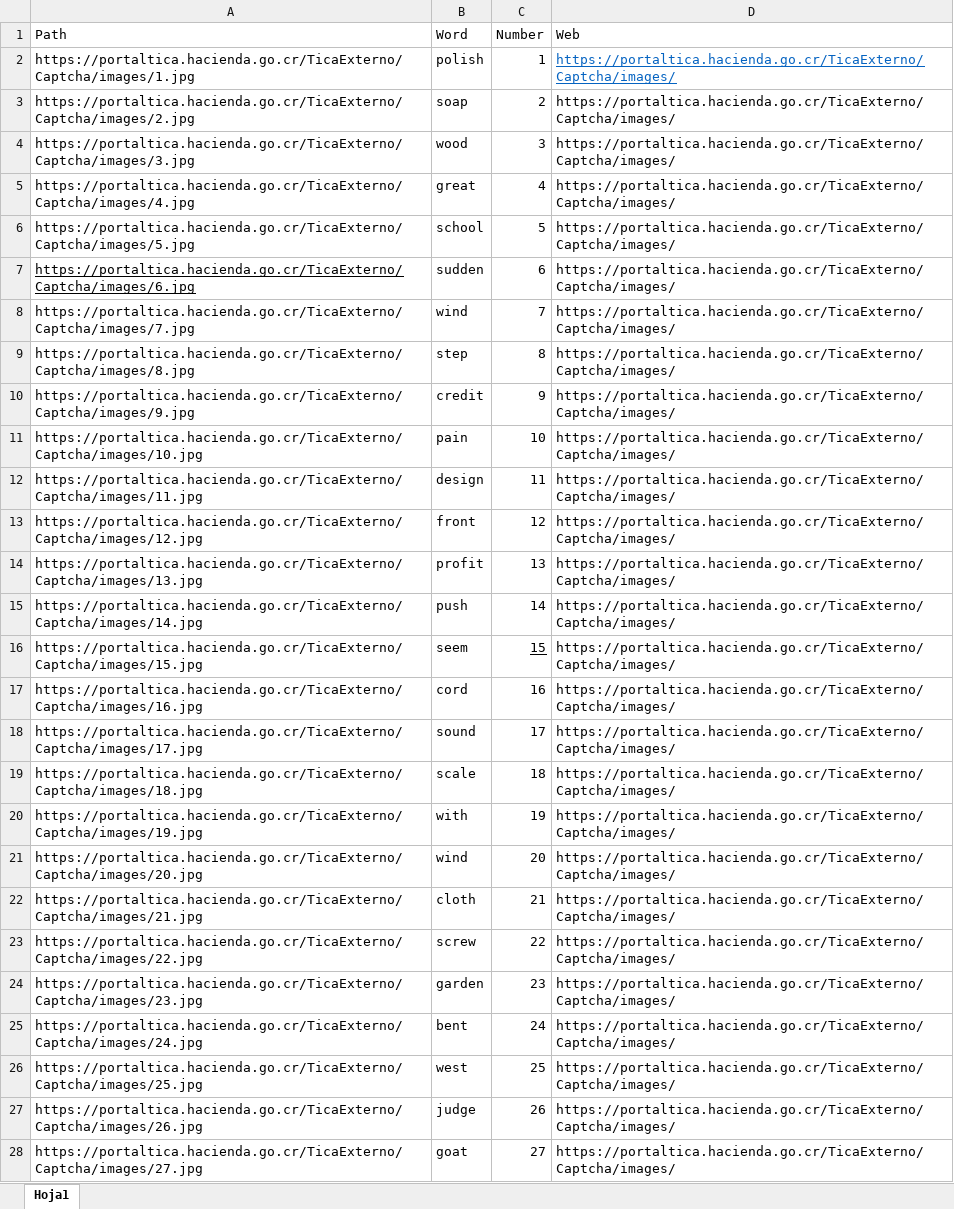
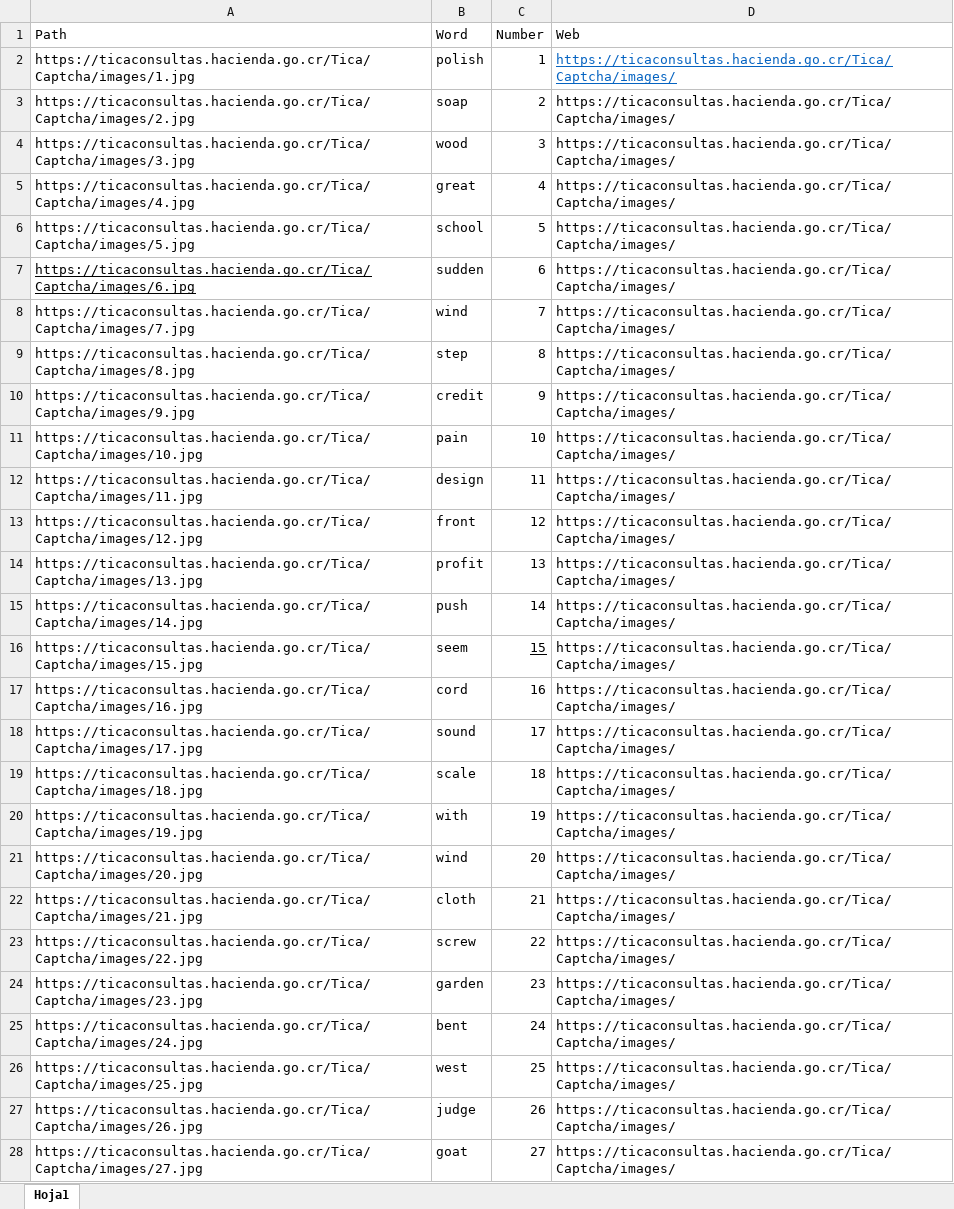
Before and after one commit to AlphaK03/Talon_BOT, an Excel workbook: v2/Names_TicaPortal.xlsx, sheet Hoja1, drawn as a sheet; only a part is shown; values as stored, in another font and other column widths than the file's, no borders; conditional formats and table styles not drawn; the diff covers the shown part only; the diff names each change by its address in the sheet, - before the commit and + after, or states it on an @@ line.

```diff
--- a/v2/Names_TicaPortal.xlsx (sheet Hoja1)
+++ b/v2/Names_TicaPortal.xlsx (sheet Hoja1)
-A2 (Path): https://portaltica.hacienda.go.cr/TicaExterno/Captcha/images/1.jpg
+A2 (Path): https://ticaconsultas.hacienda.go.cr/Tica/Captcha/images/1.jpg
-D2:D28 (Web): https://portaltica.hacienda.go.cr/TicaExterno/Captcha/images/
+D2:D28 (Web): https://ticaconsultas.hacienda.go.cr/Tica/Captcha/images/
-A3 (Path): https://portaltica.hacienda.go.cr/TicaExterno/Captcha/images/2.jpg
+A3 (Path): https://ticaconsultas.hacienda.go.cr/Tica/Captcha/images/2.jpg
-A4 (Path): https://portaltica.hacienda.go.cr/TicaExterno/Captcha/images/3.jpg
+A4 (Path): https://ticaconsultas.hacienda.go.cr/Tica/Captcha/images/3.jpg
-A5 (Path): https://portaltica.hacienda.go.cr/TicaExterno/Captcha/images/4.jpg
+A5 (Path): https://ticaconsultas.hacienda.go.cr/Tica/Captcha/images/4.jpg
-A6 (Path): https://portaltica.hacienda.go.cr/TicaExterno/Captcha/images/5.jpg
+A6 (Path): https://ticaconsultas.hacienda.go.cr/Tica/Captcha/images/5.jpg
-A7 (Path): https://portaltica.hacienda.go.cr/TicaExterno/Captcha/images/6.jpg
+A7 (Path): https://ticaconsultas.hacienda.go.cr/Tica/Captcha/images/6.jpg
-A8 (Path): https://portaltica.hacienda.go.cr/TicaExterno/Captcha/images/7.jpg
+A8 (Path): https://ticaconsultas.hacienda.go.cr/Tica/Captcha/images/7.jpg
-A9 (Path): https://portaltica.hacienda.go.cr/TicaExterno/Captcha/images/8.jpg
+A9 (Path): https://ticaconsultas.hacienda.go.cr/Tica/Captcha/images/8.jpg
-A10 (Path): https://portaltica.hacienda.go.cr/TicaExterno/Captcha/images/9.jpg
+A10 (Path): https://ticaconsultas.hacienda.go.cr/Tica/Captcha/images/9.jpg
-A11 (Path): https://portaltica.hacienda.go.cr/TicaExterno/Captcha/images/10.jpg
+A11 (Path): https://ticaconsultas.hacienda.go.cr/Tica/Captcha/images/10.jpg
-A12 (Path): https://portaltica.hacienda.go.cr/TicaExterno/Captcha/images/11.jpg
+A12 (Path): https://ticaconsultas.hacienda.go.cr/Tica/Captcha/images/11.jpg
-A13 (Path): https://portaltica.hacienda.go.cr/TicaExterno/Captcha/images/12.jpg
+A13 (Path): https://ticaconsultas.hacienda.go.cr/Tica/Captcha/images/12.jpg
-A14 (Path): https://portaltica.hacienda.go.cr/TicaExterno/Captcha/images/13.jpg
+A14 (Path): https://ticaconsultas.hacienda.go.cr/Tica/Captcha/images/13.jpg
-A15 (Path): https://portaltica.hacienda.go.cr/TicaExterno/Captcha/images/14.jpg
+A15 (Path): https://ticaconsultas.hacienda.go.cr/Tica/Captcha/images/14.jpg
-A16 (Path): https://portaltica.hacienda.go.cr/TicaExterno/Captcha/images/15.jpg
+A16 (Path): https://ticaconsultas.hacienda.go.cr/Tica/Captcha/images/15.jpg
-A17 (Path): https://portaltica.hacienda.go.cr/TicaExterno/Captcha/images/16.jpg
+A17 (Path): https://ticaconsultas.hacienda.go.cr/Tica/Captcha/images/16.jpg
-A18 (Path): https://portaltica.hacienda.go.cr/TicaExterno/Captcha/images/17.jpg
+A18 (Path): https://ticaconsultas.hacienda.go.cr/Tica/Captcha/images/17.jpg
-A19 (Path): https://portaltica.hacienda.go.cr/TicaExterno/Captcha/images/18.jpg
+A19 (Path): https://ticaconsultas.hacienda.go.cr/Tica/Captcha/images/18.jpg
-A20 (Path): https://portaltica.hacienda.go.cr/TicaExterno/Captcha/images/19.jpg
+A20 (Path): https://ticaconsultas.hacienda.go.cr/Tica/Captcha/images/19.jpg
-A21 (Path): https://portaltica.hacienda.go.cr/TicaExterno/Captcha/images/20.jpg
+A21 (Path): https://ticaconsultas.hacienda.go.cr/Tica/Captcha/images/20.jpg
-A22 (Path): https://portaltica.hacienda.go.cr/TicaExterno/Captcha/images/21.jpg
+A22 (Path): https://ticaconsultas.hacienda.go.cr/Tica/Captcha/images/21.jpg
-A23 (Path): https://portaltica.hacienda.go.cr/TicaExterno/Captcha/images/22.jpg
+A23 (Path): https://ticaconsultas.hacienda.go.cr/Tica/Captcha/images/22.jpg
-A24 (Path): https://portaltica.hacienda.go.cr/TicaExterno/Captcha/images/23.jpg
+A24 (Path): https://ticaconsultas.hacienda.go.cr/Tica/Captcha/images/23.jpg
-A25 (Path): https://portaltica.hacienda.go.cr/TicaExterno/Captcha/images/24.jpg
+A25 (Path): https://ticaconsultas.hacienda.go.cr/Tica/Captcha/images/24.jpg
-A26 (Path): https://portaltica.hacienda.go.cr/TicaExterno/Captcha/images/25.jpg
+A26 (Path): https://ticaconsultas.hacienda.go.cr/Tica/Captcha/images/25.jpg
-A27 (Path): https://portaltica.hacienda.go.cr/TicaExterno/Captcha/images/26.jpg
+A27 (Path): https://ticaconsultas.hacienda.go.cr/Tica/Captcha/images/26.jpg
-A28 (Path): https://portaltica.hacienda.go.cr/TicaExterno/Captcha/images/27.jpg
+A28 (Path): https://ticaconsultas.hacienda.go.cr/Tica/Captcha/images/27.jpg
```
Also changed, not shown: 328 edited cells elsewhere in this sheet, 12 other files.
